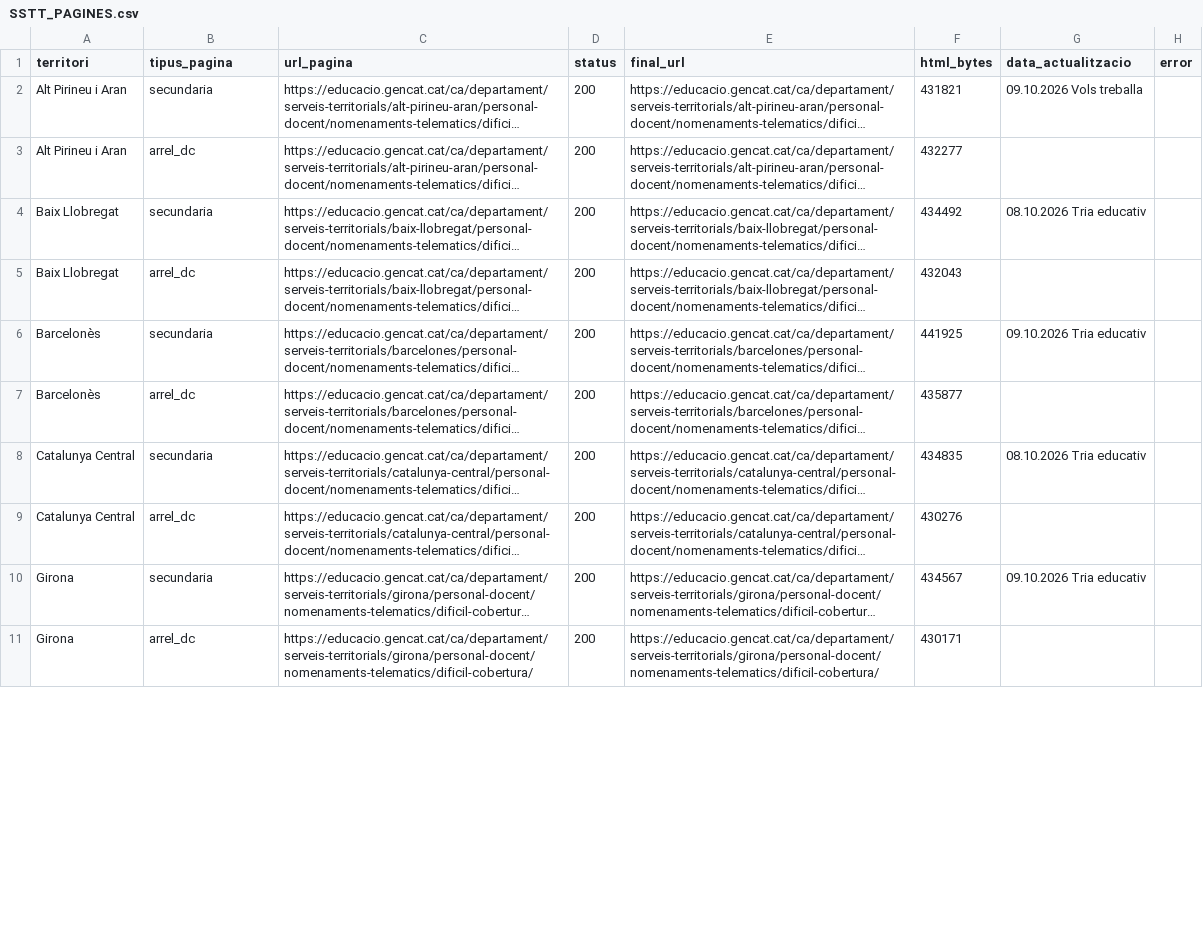
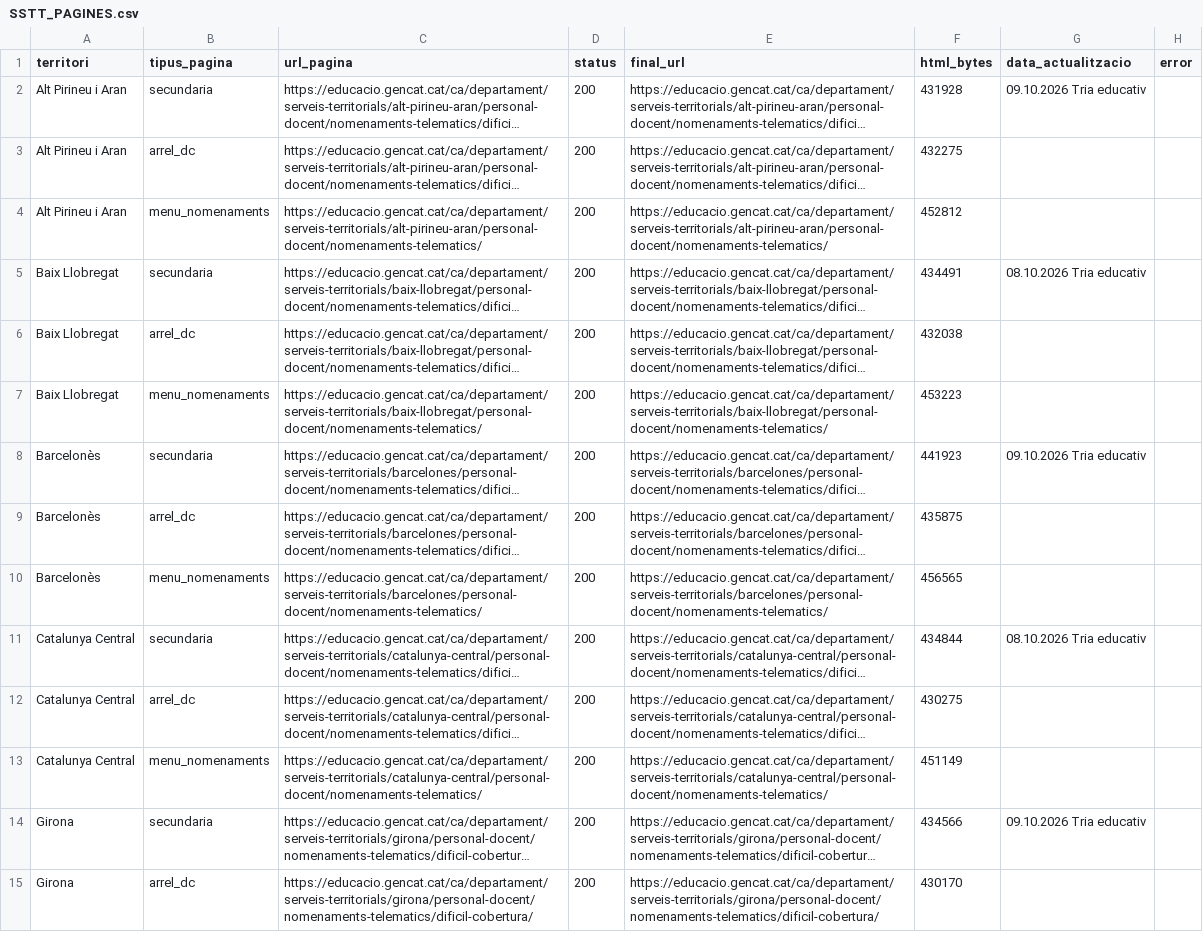
Before and after one commit to hectorPascualC/ustec-dc-historic-2025-2026, a CSV file: exports_territorial/SSTT_PAGINES.csv, drawn as a sheet; only a part is shown; long unchanged cells end in …; addresses are those after the commit; the diff covers the shown part only; the diff names each change by its address in the sheet, - before the commit and + after, or states it on an @@ line.

```diff
--- a/exports_territorial/SSTT_PAGINES.csv
+++ b/exports_territorial/SSTT_PAGINES.csv
-F2 (html_bytes): 431821
+F2 (html_bytes): 431928
-G2 (data_actualitzacio): 09.10.2026 Vols treballa
+G2 (data_actualitzacio): 09.10.2026 Tria educativ
-F3 (html_bytes): 432277
+F3 (html_bytes): 432275
+row 4: Alt Pirineu i Aran | menu_nomenaments | https://educacio.gencat.cat/ca/departament/serveis-territorials/alt-pirineu-aran/personal-docent/nomenaments-telematics/ | 200 | https://educacio.gencat.cat/ca/departament/serveis-territorials/alt-pirineu-aran/personal-docent/nomenaments-telematics/ | 452812
-F5 (html_bytes): 434492
+F5 (html_bytes): 434491
-F6 (html_bytes): 432043
+F6 (html_bytes): 432038
+row 7: Baix Llobregat | menu_nomenaments | https://educacio.gencat.cat/ca/departament/serveis-territorials/baix-llobregat/personal-docent/nomenaments-telematics/ | 200 | https://educacio.gencat.cat/ca/departament/serveis-territorials/baix-llobregat/personal-docent/nomenaments-telematics/ | 453223
-F8 (html_bytes): 441925
+F8 (html_bytes): 441923
-F9 (html_bytes): 435877
+F9 (html_bytes): 435875
+row 10: Barcelonès | menu_nomenaments | https://educacio.gencat.cat/ca/departament/serveis-territorials/barcelones/personal-docent/nomenaments-telematics/ | 200 | https://educacio.gencat.cat/ca/departament/serveis-territorials/barcelones/personal-docent/nomenaments-telematics/ | 456565
-F11 (html_bytes): 434835
+F11 (html_bytes): 434844
-F12 (html_bytes): 430276
+F12 (html_bytes): 430275
+row 13: Catalunya Central | menu_nomenaments | https://educacio.gencat.cat/ca/departament/serveis-territorials/catalunya-central/personal-docent/nomenaments-telematics/ | 200 | https://educacio.gencat.cat/ca/departament/serveis-territorials/catalunya-central/personal-docent/nomenaments-telematics/ | 451149
-F14 (html_bytes): 434567
+F14 (html_bytes): 434566
-F15 (html_bytes): 430171
+F15 (html_bytes): 430170
```
Also changed, not shown: 7 added rows, 2 removed rows and 15 edited cells elsewhere in this file, exports_territorial/SSTT_MATRIU_PASADA.csv, exports_territorial/SSTT_PDFS.csv, 2 other files.
